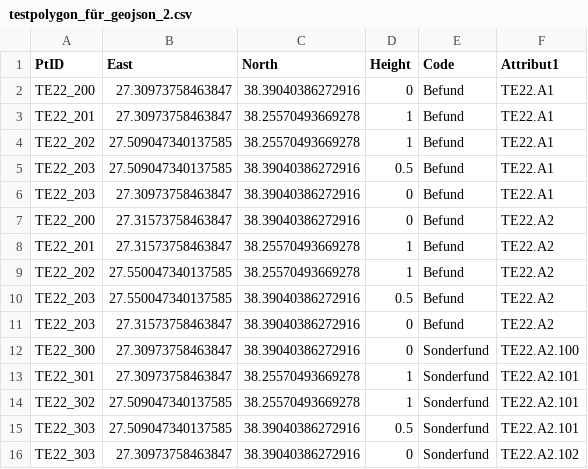
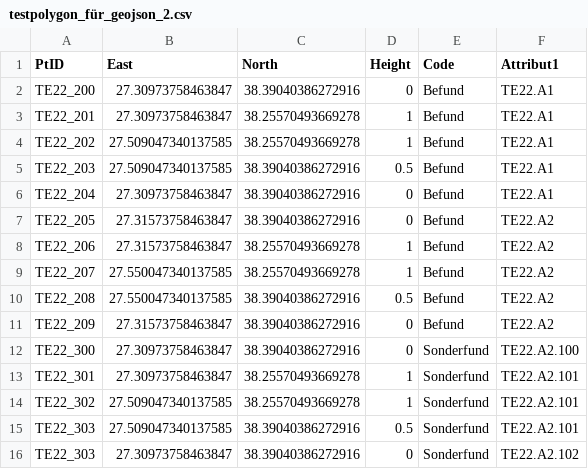
Before and after one commit to aMMokschaf/csvGeom, a CSV file: examples/testpolygon_für_geojson_2.csv, drawn as a sheet.

Commit message:
Fixed test-data

```diff
--- a/examples/testpolygon_für_geojson_2.csv
+++ b/examples/testpolygon_für_geojson_2.csv
@@ -5,8 +5,8 @@ TE22_202,27.509047340137585, 38.25570493669278,1,Befund,TE22.A1
 TE22_203,27.509047340137585, 38.39040386272916,0.5,Befund,TE22.A1
-TE22_203,27.30973758463847, 38.39040386272916,0,Befund,TE22.A1
-TE22_200,27.31573758463847, 38.39040386272916,0,Befund,TE22.A2
-TE22_201,27.31573758463847, 38.25570493669278,1,Befund,TE22.A2
-TE22_202,27.550047340137585, 38.25570493669278,1,Befund,TE22.A2
-TE22_203,27.550047340137585, 38.39040386272916,0.5,Befund,TE22.A2
-TE22_203,27.31573758463847, 38.39040386272916,0,Befund,TE22.A2
+TE22_204,27.30973758463847, 38.39040386272916,0,Befund,TE22.A1
+TE22_205,27.31573758463847, 38.39040386272916,0,Befund,TE22.A2
+TE22_206,27.31573758463847, 38.25570493669278,1,Befund,TE22.A2
+TE22_207,27.550047340137585, 38.25570493669278,1,Befund,TE22.A2
+TE22_208,27.550047340137585, 38.39040386272916,0.5,Befund,TE22.A2
+TE22_209,27.31573758463847, 38.39040386272916,0,Befund,TE22.A2
 TE22_300,27.30973758463847, 38.39040386272916,0,Sonderfund,TE22.A2.100
```
